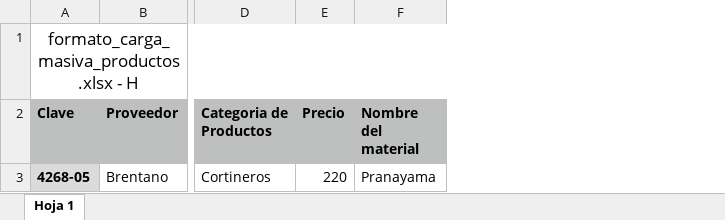
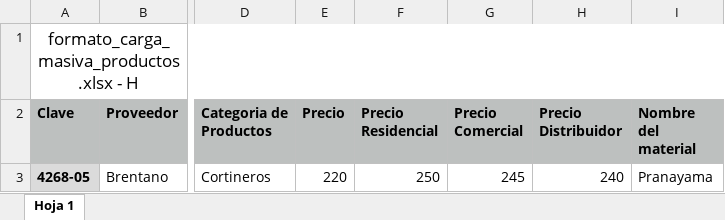
Before and after one commit to fjah90/mirror, an Excel workbook: public/archivos/formato_carga_masiva_productos.xlsx, sheet Hoja 1, drawn as a sheet; only a part is shown, gaps mark what is left out; values as stored, in another font and other column widths than the file's, no borders; the diff names each change by its address in the sheet, - before the commit and + after, or states it on an @@ line.

Commit message:
feat: added fields to cargamasiva productos

```diff
--- a/public/archivos/formato_carga_masiva_productos.xlsx (sheet Hoja 1)
+++ b/public/archivos/formato_carga_masiva_productos.xlsx (sheet Hoja 1)
+column F (Precio Residencial), row 3: 250
+column G (Precio Comercial), row 3: 245
+column H (Precio Distribuidor), row 3: 240
```
Also changed, not shown: public/archivos/formato_carga_masiva_productos_tapices.xlsx, 2 other files.
